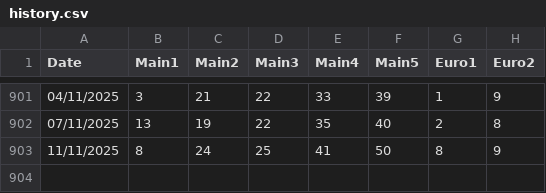
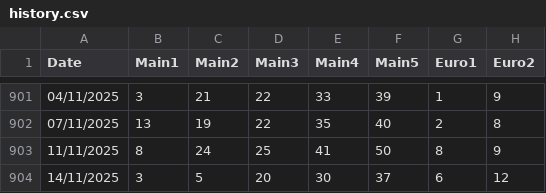
Before and after one commit to christophrus/MatrixEurojackpot, a CSV file: history.csv, drawn as a sheet; only a part is shown, gaps mark what is left out; the diff names each change by its address in the sheet, - before the commit and + after, or states it on an @@ line.

```diff
--- a/history.csv
+++ b/history.csv
+row 904: 14/11/2025 | 3 | 5 | 20 | 30 | 37 | 6 | 12
```
